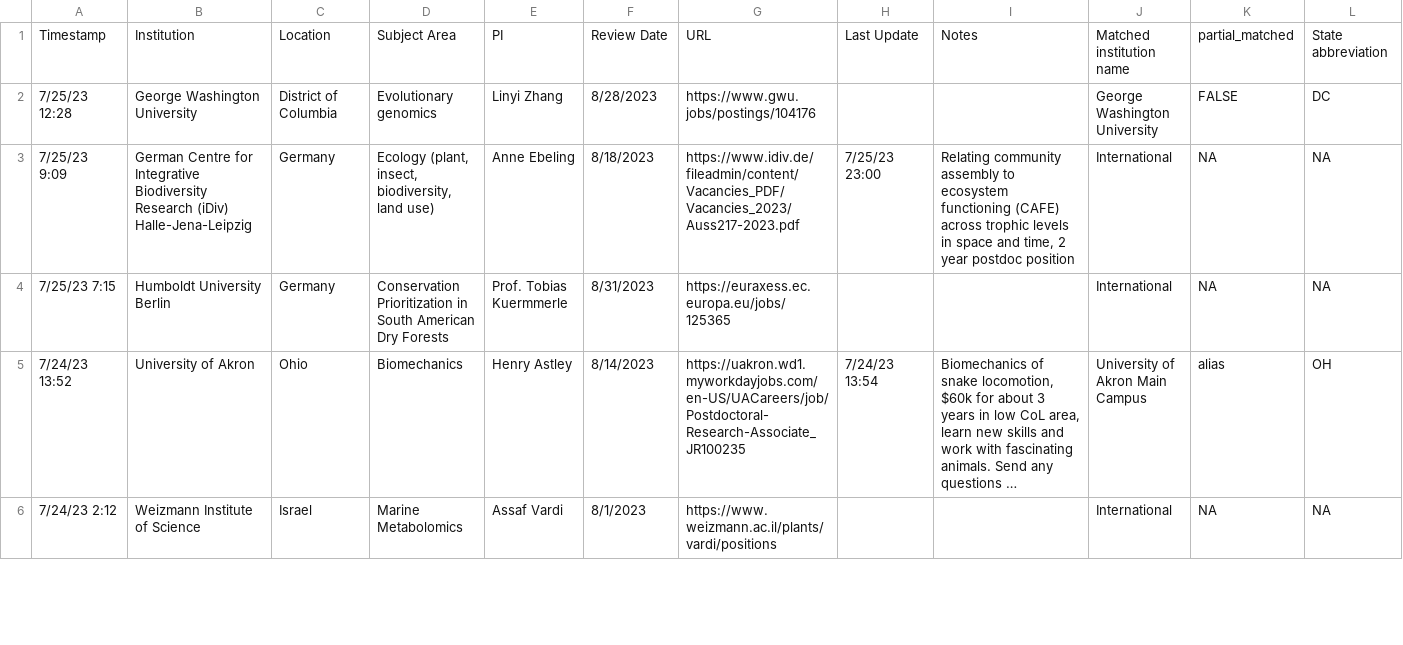
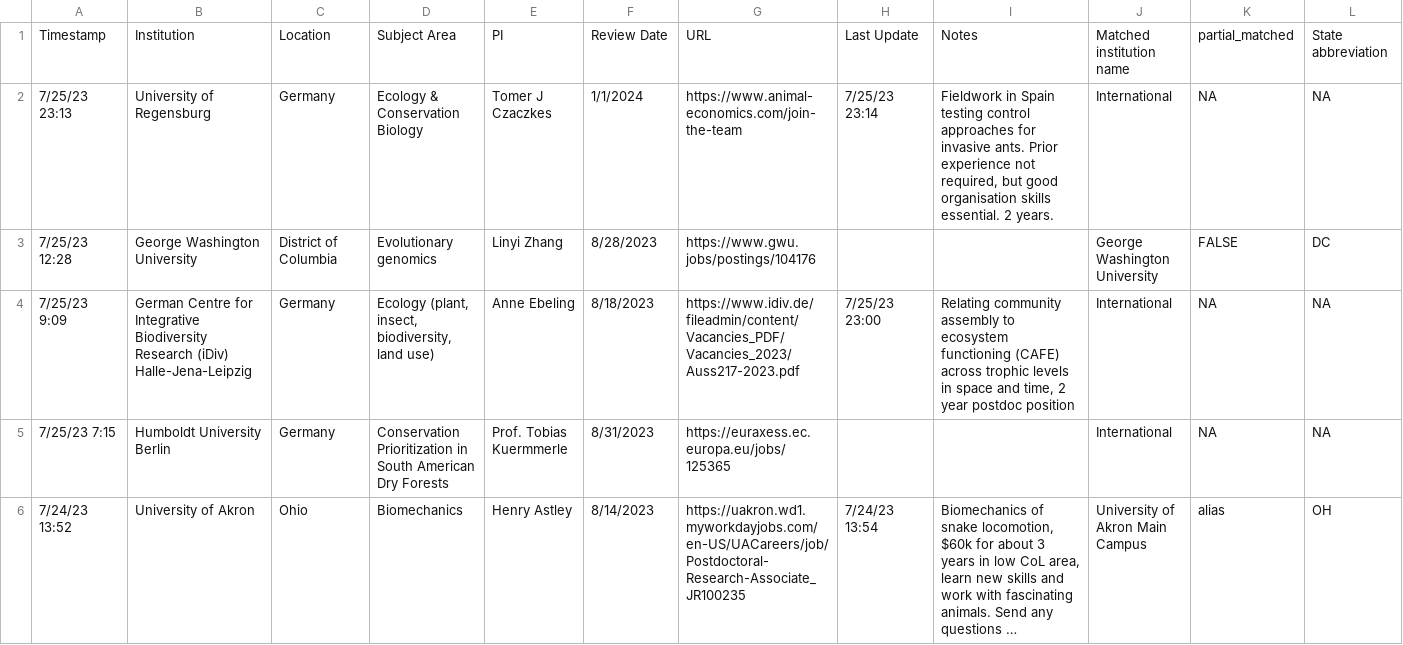
Before and after one commit to eddelbuettel/ecoevojobsR, a CSV file: data-raw/ecoevojobsR_postdoc.csv, drawn as a sheet; only a part is shown; the shorter side is filled out with more unchanged rows; long unchanged cells end in …; rows hold the shown columns only; the diff names each change by its address in the sheet, - before the commit and + after, or states it on an @@ line.

```diff
--- a/data-raw/ecoevojobsR_postdoc.csv
+++ b/data-raw/ecoevojobsR_postdoc.csv
+row 2: 7/25/23 23:13 | University of Regensburg | Germany | Ecology & Conservation Biology | Tomer J Czaczkes | 1/1/2024 | https://www.animal-economics.com/join-the-team | 7/25/23 23:14 | Fieldwork in Spain testing control approaches for invasive ants. Prior experience not required, but good organisation skills essential. 2 years. | International | NA | NA
```
Also changed, not shown: data-raw/ecoevojobsR_faculty.csv, 1 other file.
